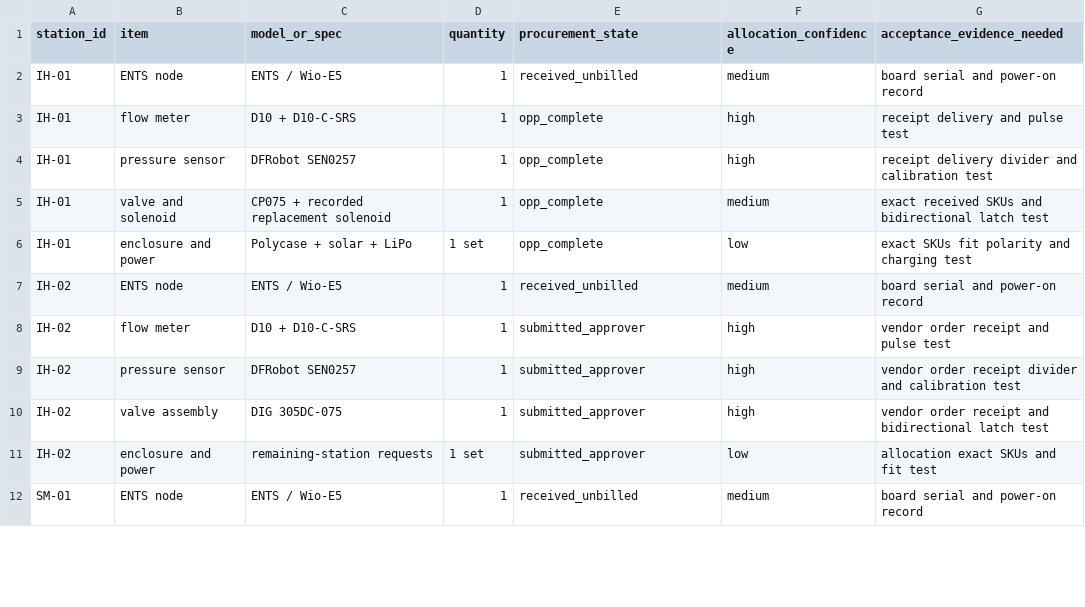
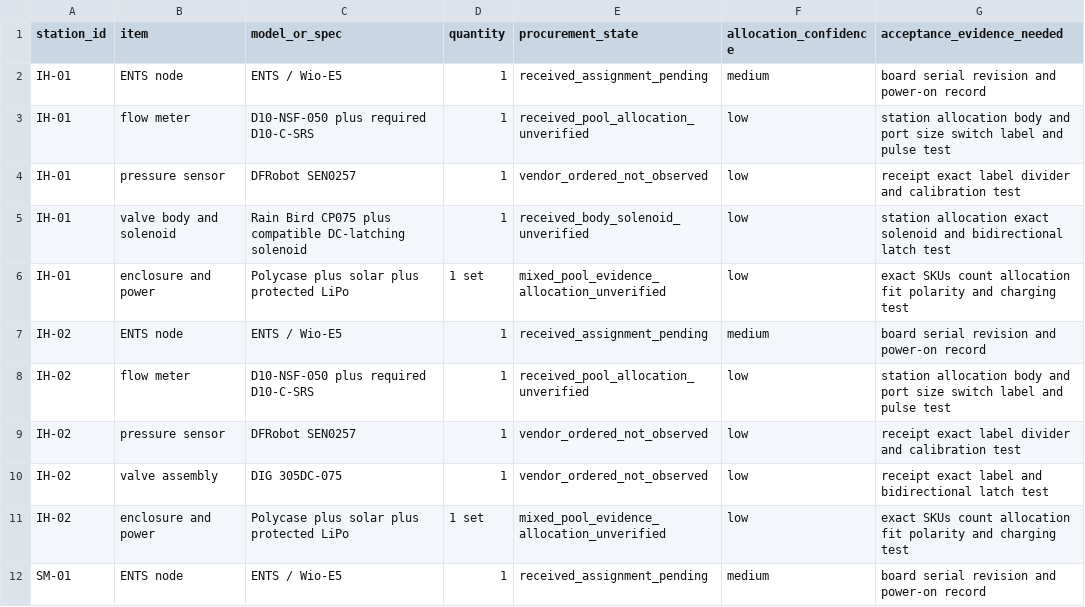
Before and after one commit to tienonic/fieldworks, a CSV file: docs/03-hardware/station-bom.csv, drawn as a sheet; only a part is shown; the diff covers the shown part only.

```diff
--- a/docs/03-hardware/station-bom.csv
+++ b/docs/03-hardware/station-bom.csv
@@ -1,12 +1,12 @@
 station_id,item,model_or_spec,quantity,procurement_state,allocation_confidence,acceptance_evidence_needed
-IH-01,ENTS node,ENTS / Wio-E5,1,received_unbilled,medium,board serial and power-on record
-IH-01,flow meter,D10 + D10-C-SRS,1,opp_complete,high,receipt delivery and pulse test
-IH-01,pressure sensor,DFRobot SEN0257,1,opp_complete,high,receipt delivery divider and calibration test
-IH-01,valve and solenoid,CP075 + recorded replacement solenoid,1,opp_complete,medium,exact received SKUs and bidirectional latch test
-IH-01,enclosure and power,Polycase + solar + LiPo,1 set,opp_complete,low,exact SKUs fit polarity and charging test
-IH-02,ENTS node,ENTS / Wio-E5,1,received_unbilled,medium,board serial and power-on record
-IH-02,flow meter,D10 + D10-C-SRS,1,submitted_approver,high,vendor order receipt and pulse test
-IH-02,pressure sensor,DFRobot SEN0257,1,submitted_approver,high,vendor order receipt divider and calibration test
-IH-02,valve assembly,DIG 305DC-075,1,submitted_approver,high,vendor order receipt and bidirectional latch test
-IH-02,enclosure and power,remaining-station requests,1 set,submitted_approver,low,allocation exact SKUs and fit test
-SM-01,ENTS node,ENTS / Wio-E5,1,received_unbilled,medium,board serial and power-on record
+IH-01,ENTS node,ENTS / Wio-E5,1,received_assignment_pending,medium,board serial revision and power-on record
+IH-01,flow meter,D10-NSF-050 plus required D10-C-SRS,1,received_pool_allocation_unverified,low,station allocation body and port size switch label and pulse test
+IH-01,pressure sensor,DFRobot SEN0257,1,vendor_ordered_not_observed,low,receipt exact label divider and calibration test
+IH-01,valve body and solenoid,Rain Bird CP075 plus compatible DC-latching solenoid,1,received_body_solenoid_unverified,low,station allocation exact solenoid and bidirectional latch test
+IH-01,enclosure and power,Polycase plus solar plus protected LiPo,1 set,mixed_pool_evidence_allocation_unverified,low,exact SKUs count allocation fit polarity and charging test
+IH-02,ENTS node,ENTS / Wio-E5,1,received_assignment_pending,medium,board serial revision and power-on record
+IH-02,flow meter,D10-NSF-050 plus required D10-C-SRS,1,received_pool_allocation_unverified,low,station allocation body and port size switch label and pulse test
+IH-02,pressure sensor,DFRobot SEN0257,1,vendor_ordered_not_observed,low,receipt exact label divider and calibration test
+IH-02,valve assembly,DIG 305DC-075,1,vendor_ordered_not_observed,low,receipt exact label and bidirectional latch test
+IH-02,enclosure and power,Polycase plus solar plus protected LiPo,1 set,mixed_pool_evidence_allocation_unverified,low,exact SKUs count allocation fit polarity and charging test
+SM-01,ENTS node,ENTS / Wio-E5,1,received_assignment_pending,medium,board serial revision and power-on record
```
Also changed, not shown: 5 added rows and 34 edited cells elsewhere in this file, docs/02-stations/data-dictionary.csv, docs/03-hardware/component-specifications.csv, 46 other files.
